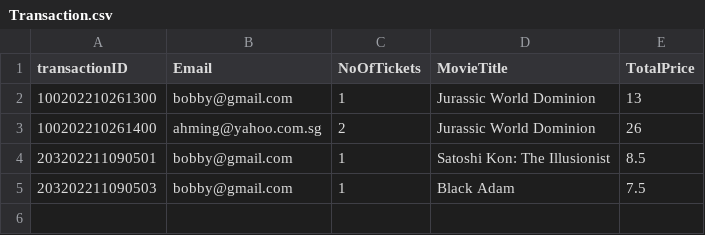
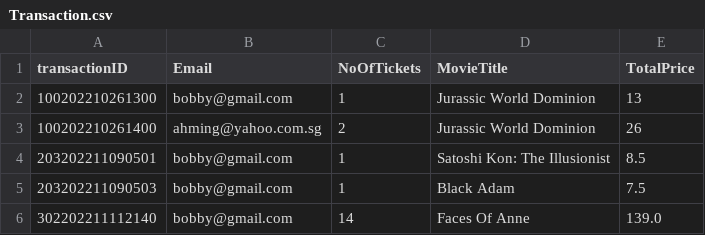
Before and after one commit to natisaver/Movie-Booking-System, a CSV file: src/Data/Transaction.csv, drawn as a sheet.

```diff
--- a/src/Data/Transaction.csv
+++ b/src/Data/Transaction.csv
@@ -5 +5,2 @@ transactionID,Email,NoOfTickets,MovieTitle,TotalPrice
 203202211090503,bobby@gmail.com,1,Black Adam,7.5
+302202211112140,bobby@gmail.com,14,Faces Of Anne,139.0
```
Also changed, not shown: src/Data/Movie.csv, src/Data/MovieSession.csv, 4 other files.
